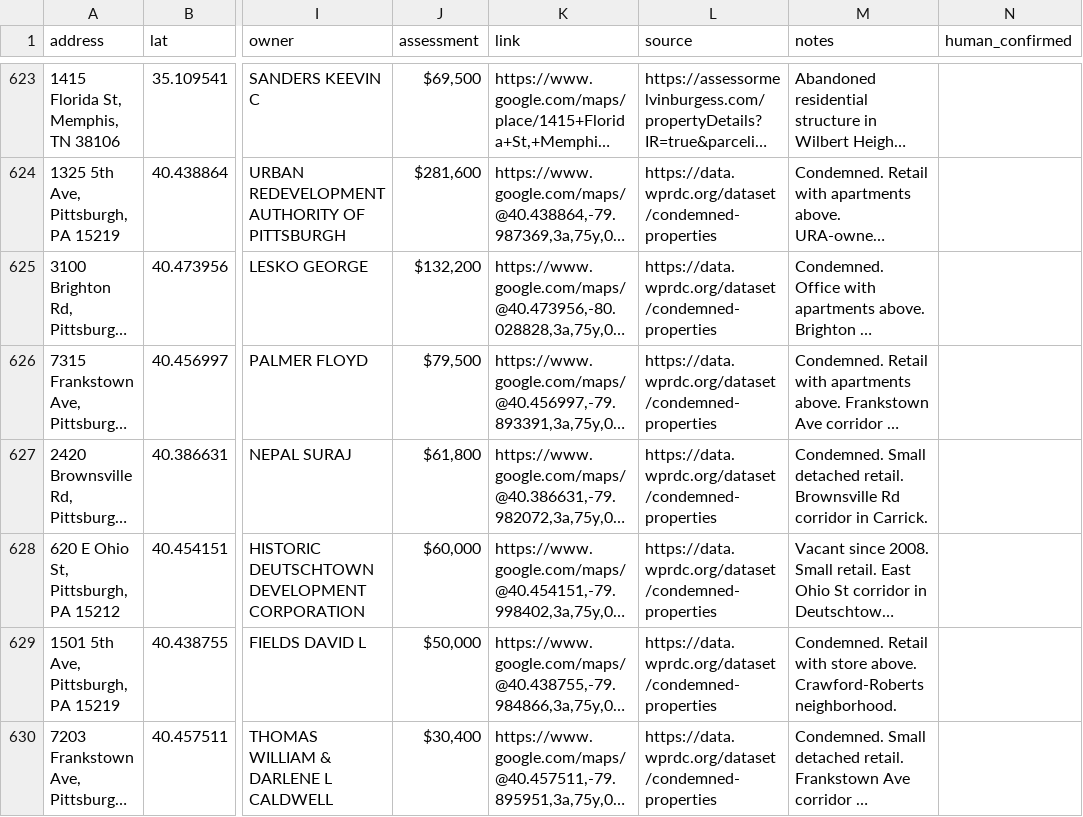
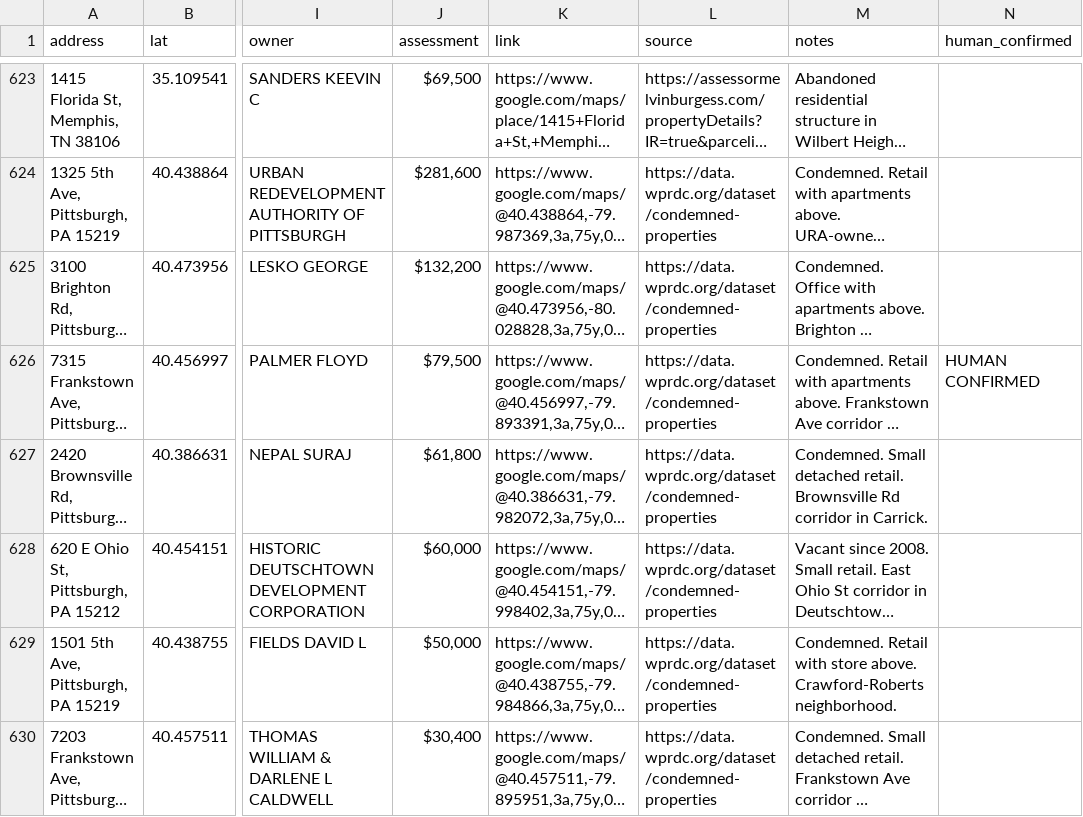
Before and after one commit to coldapache/AbandonedAmerica, a CSV file: Abandoned America - Abandoned or Unused Properties.csv, drawn as a sheet; only a part is shown, gaps mark what is left out; long unchanged cells end in …; the diff covers the shown part only; the diff names each change by its address in the sheet, - before the commit and + after, or states it on an @@ line.

```diff
--- a/Abandoned America - Abandoned or Unused Properties.csv
+++ b/Abandoned America - Abandoned or Unused Properties.csv
-N626 (human_confirmed): (empty)
+N626 (human_confirmed): HUMAN CONFIRMED
```
Also changed, not shown: 4 added rows and 23 edited cells elsewhere in this file.
